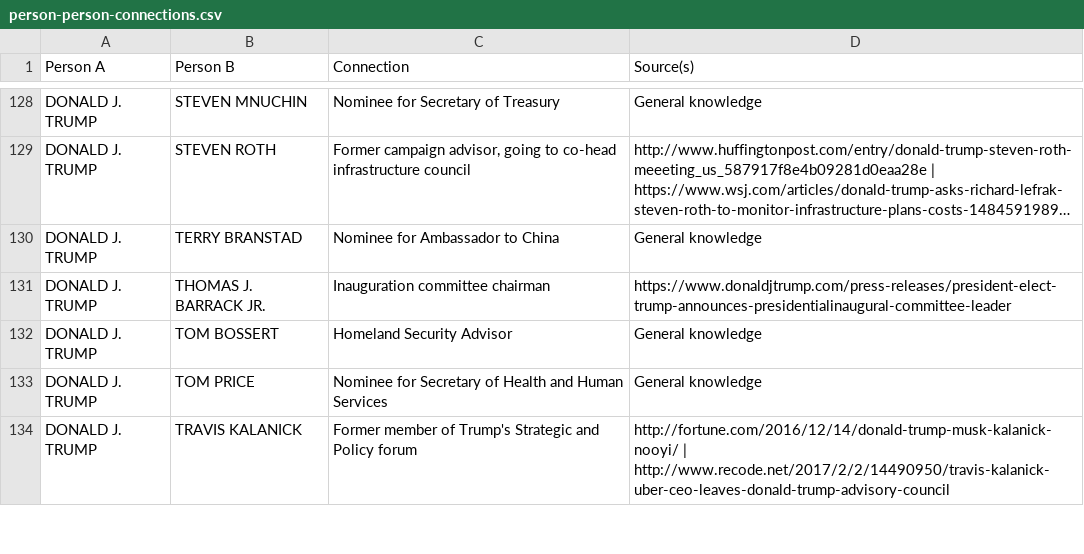
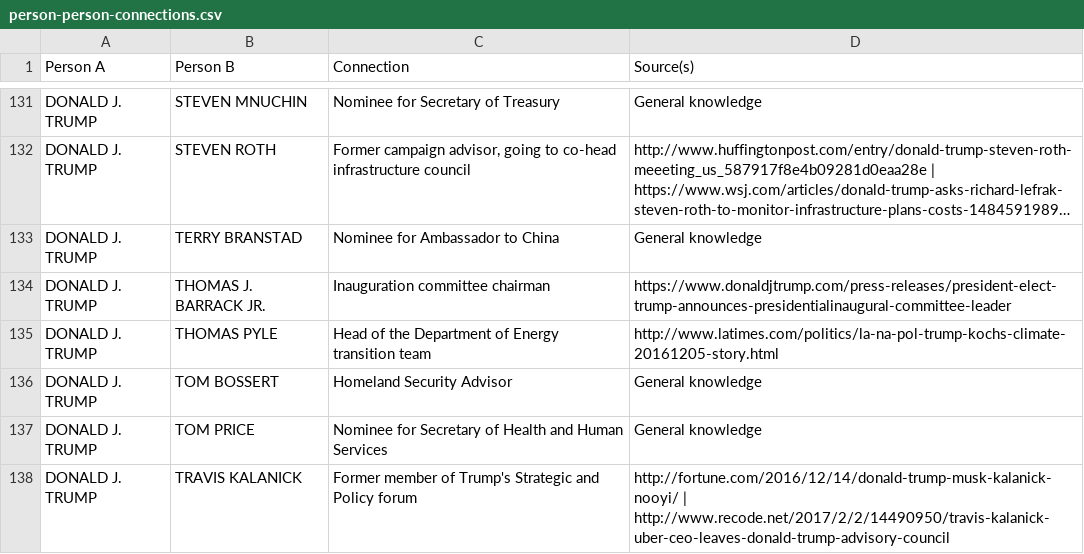
Before and after one commit to BuzzFeedNews/trumpworld, a CSV file: data/person-person-connections.csv, drawn as a sheet; only a part is shown, gaps mark what is left out; long unchanged cells end in …; the diff covers the shown part only.

Commit message:
TrumpWorld updates for 2017-03-06

```diff
--- a/data/person-person-connections.csv
+++ b/data/person-person-connections.csv
@@ -131,2 +134,3 @@ DONALD J. TRUMP,TERRY BRANSTAD,Nominee for Ambassador to China,General knowledge
 DONALD J. TRUMP,THOMAS J. BARRACK JR.,Inauguration committee chairman,https://www.donaldjtrump.com/press-releases/president-elect-trump-announces-presidentialinaugural-committee-leader
+DONALD J. TRUMP,THOMAS PYLE,Head of the Department of Energy transition team,http://www.latimes.com/politics/la-na-pol-trump-kochs-climate-20161205-story.html
 DONALD J. TRUMP,TOM BOSSERT,Homeland Security Advisor,General knowledge
```
Also changed, not shown: 7 added rows elsewhere in this file, data/org-org-connections.csv, 2 other files.
